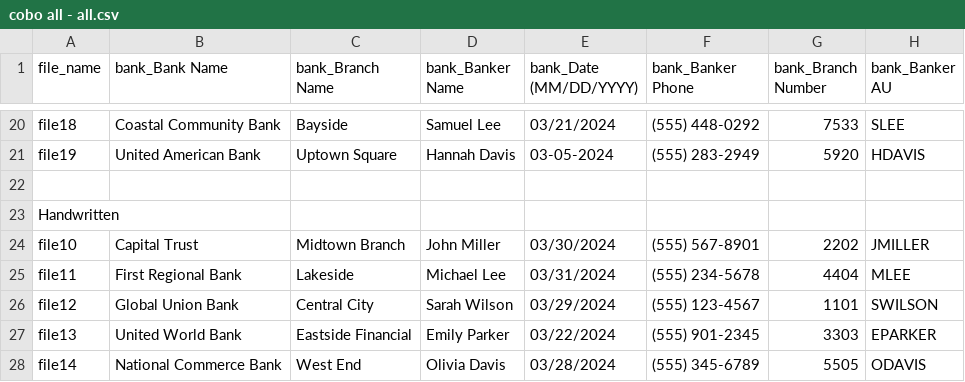
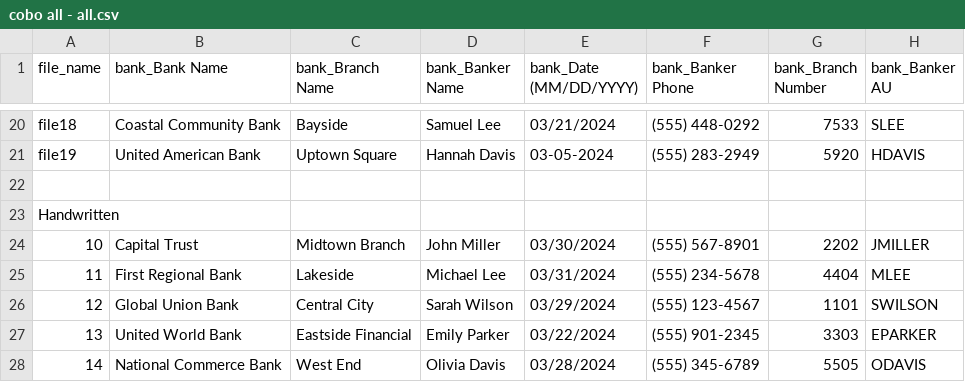
Before and after one commit to alamak202/temp, a CSV file: cobo all - all.csv, drawn as a sheet; only a part is shown, gaps mark what is left out; the diff names each change by its address in the sheet, - before the commit and + after, or states it on an @@ line.

Commit message:
uploaded correct file names

```diff
--- a/cobo all - all.csv
+++ b/cobo all - all.csv
-A24 (file_name): file10
+A24 (file_name): 10
-A25 (file_name): file11
+A25 (file_name): 11
-A26 (file_name): file12
+A26 (file_name): 12
-A27 (file_name): file13
+A27 (file_name): 13
-A28 (file_name): file14
+A28 (file_name): 14
```
